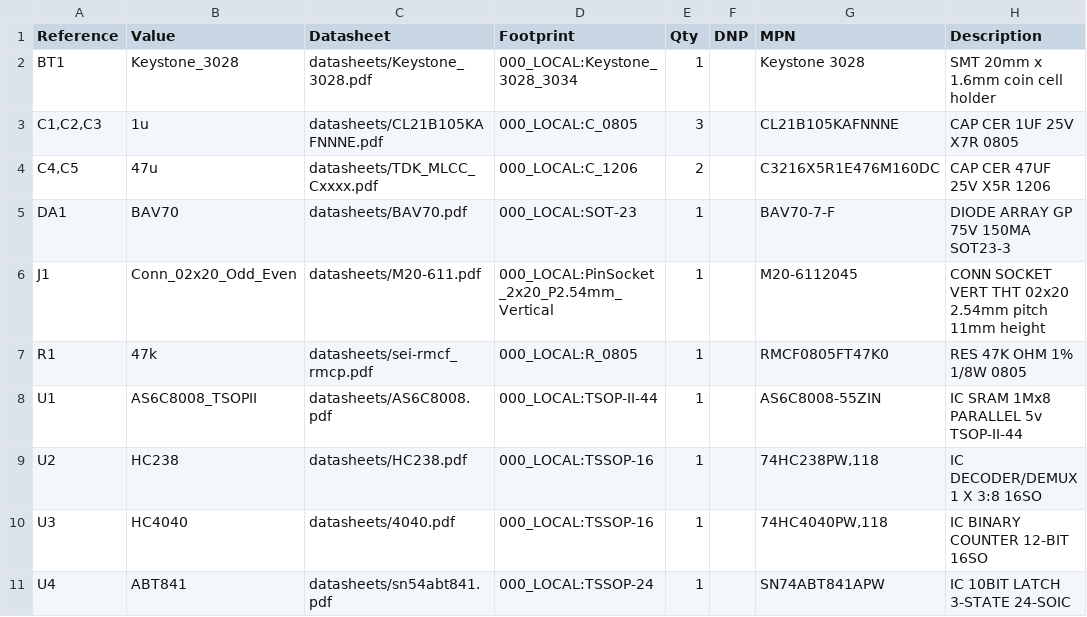
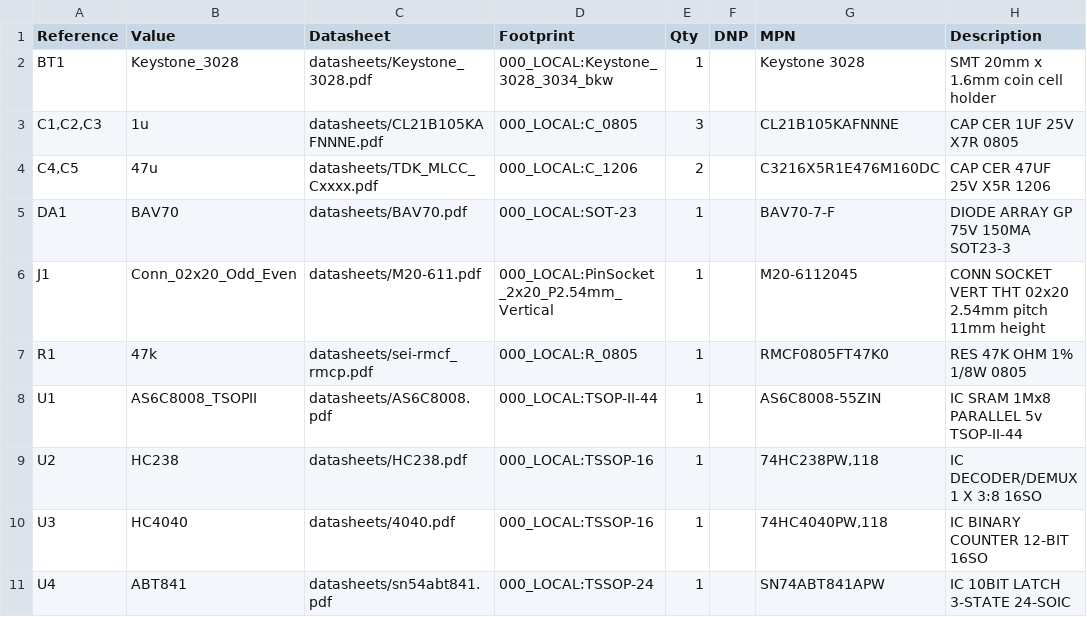
Before and after one commit to bkw777/NODE_DATAPAC, a CSV file: PCB/out/MiniNDP_M10.bom.csv, drawn as a sheet.

```diff
--- a/PCB/out/MiniNDP_M10.bom.csv
+++ b/PCB/out/MiniNDP_M10.bom.csv
@@ -1,3 +1,3 @@
 "Reference","Value","Datasheet","Footprint","Qty","DNP","MPN","Description"
-"BT1","Keystone_3028","datasheets/Keystone_3028.pdf","000_LOCAL:Keystone_3028_3034","1","","Keystone 3028","SMT 20mm x 1.6mm coin cell holder"
+"BT1","Keystone_3028","datasheets/Keystone_3028.pdf","000_LOCAL:Keystone_3028_3034_bkw","1","","Keystone 3028","SMT 20mm x 1.6mm coin cell holder"
 "C1,C2,C3","1u","datasheets/CL21B105KAFNNNE.pdf","000_LOCAL:C_0805","3","","CL21B105KAFNNNE","CAP CER 1UF 25V X7R 0805"
```
Also changed, not shown: 2 other files.
